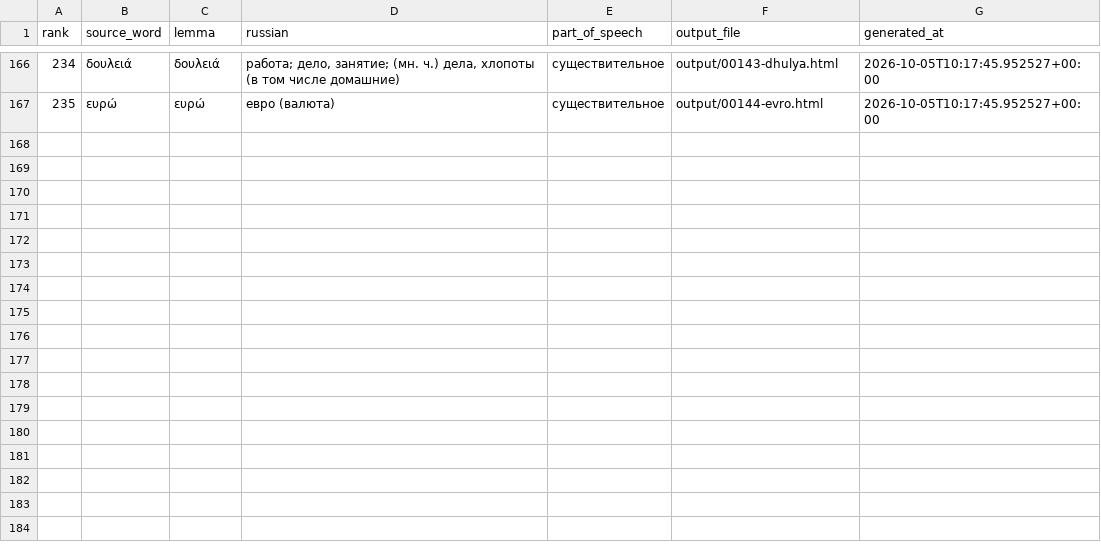
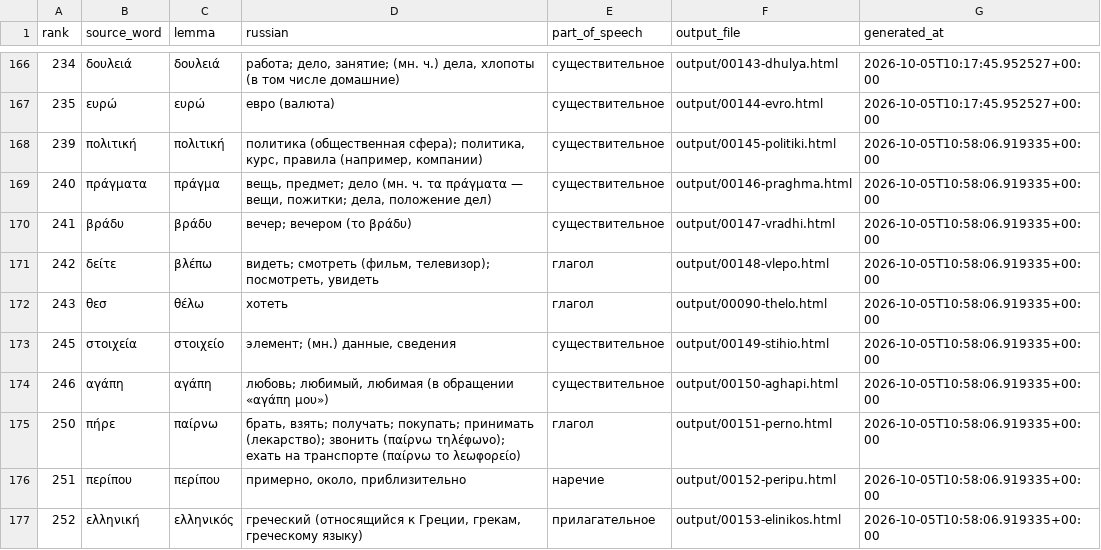
Before and after one commit to DarkPatrick/greek-vocab-cards, a CSV file: data/processed.csv, drawn as a sheet; only a part is shown, gaps mark what is left out.

```diff
--- a/data/processed.csv
+++ b/data/processed.csv
@@ -167 +167,11 @@ rank,source_word,lemma,russian,part_of_speech,output_file,generated_at
 235,ευρώ,ευρώ,евро (валюта),существительное,output/00144-evro.html,2026-10-05T10:17:45.952527+00:00
+239,πολιτική,πολιτική,"политика (общественная сфера); политика, курс, правила (например, компании)",существительное,output/00145-politiki.html,2026-10-05T10:58:06.919335+00:00
+240,πράγματα,πράγμα,"вещь, предмет; дело (мн. ч. τα πράγματα — вещи, пожитки; дела, положение дел)",существительное,output/00146-praghma.html,2026-10-05T10:58:06.919335+00:00
+241,βράδυ,βράδυ,вечер; вечером (το βράδυ),существительное,output/00147-vradhi.html,2026-10-05T10:58:06.919335+00:00
+242,δείτε,βλέπω,"видеть; смотреть (фильм, телевизор); посмотреть, увидеть",глагол,output/00148-vlepo.html,2026-10-05T10:58:06.919335+00:00
+243,θεσ,θέλω,хотеть,глагол,output/00090-thelo.html,2026-10-05T10:58:06.919335+00:00
+245,στοιχεία,στοιχείο,"элемент; (мн.) данные, сведения",существительное,output/00149-stihio.html,2026-10-05T10:58:06.919335+00:00
+246,αγάπη,αγάπη,"любовь; любимый, любимая (в обращении «αγάπη μου»)",существительное,output/00150-aghapi.html,2026-10-05T10:58:06.919335+00:00
+250,πήρε,παίρνω,"брать, взять; получать; покупать; принимать (лекарство); звонить (παίρνω τηλέφωνο); ехать на транспорте (παίρνω το λεωφορείο)",глагол,output/00151-perno.html,2026-10-05T10:58:06.919335+00:00
+251,περίπου,περίπου,"примерно, около, приблизительно",наречие,output/00152-peripu.html,2026-10-05T10:58:06.919335+00:00
+252,ελληνική,ελληνικός,"греческий (относящийся к Греции, грекам, греческому языку)",прилагательное,output/00153-elinikos.html,2026-10-05T10:58:06.919335+00:00
```
Also changed, not shown: data/known_forms.csv, 9 other files.
